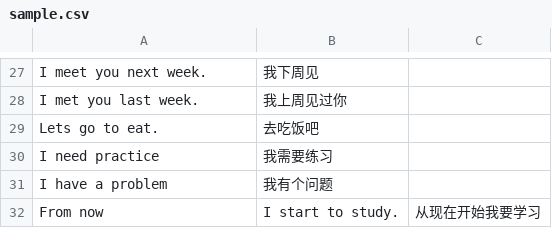
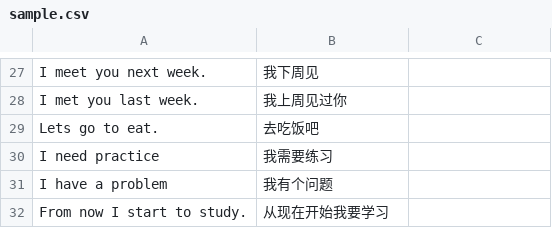
Before and after one commit to kouml/react-typescript-example, a CSV file: public/sample.csv, drawn as a sheet; only a part is shown, gaps mark what is left out.

```diff
--- a/public/sample.csv
+++ b/public/sample.csv
@@ -31,2 +31,2 @@ I need practice,我需要练习
 I have a problem,我有个问题
-From now, I start to study.,从现在开始我要学习
+From now I start to study.,从现在开始我要学习
```
Also changed, not shown: 5 other files.
